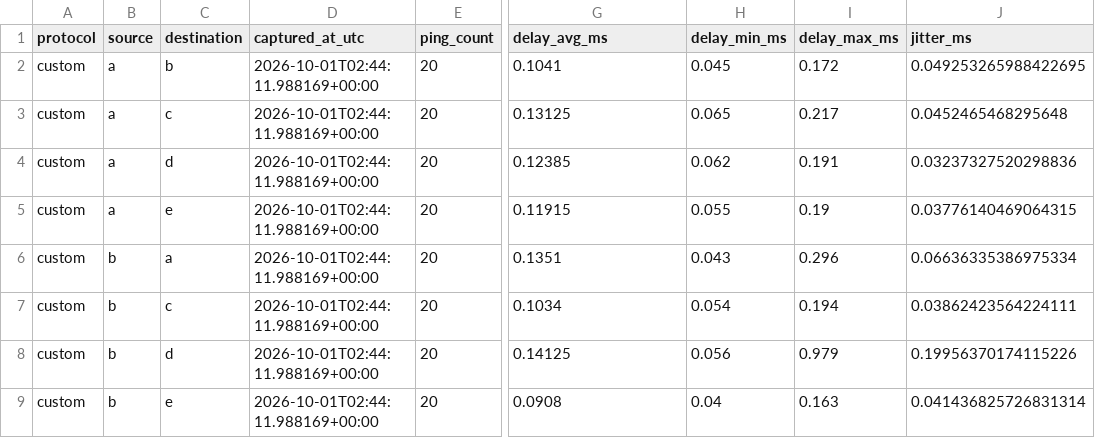
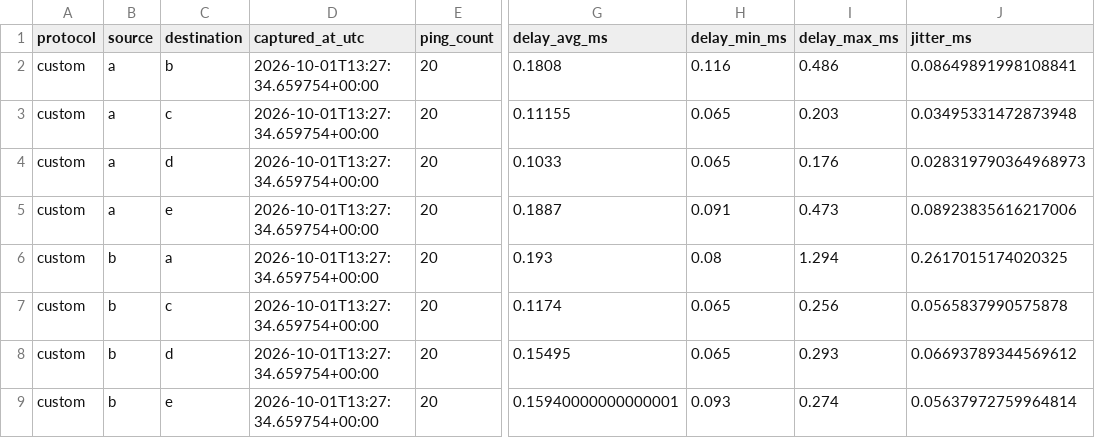
Before and after one commit to HenzMiguel/Trabalho-redes, a CSV file: metrics/results/custom_ping.csv, drawn as a sheet; only a part is shown, gaps mark what is left out; the diff covers the shown part only; the diff names each change by its address in the sheet, - before the commit and + after, or states it on an @@ line.

```diff
--- a/metrics/results/custom_ping.csv
+++ b/metrics/results/custom_ping.csv
-D2:D9 (captured_at_utc): 2026-10-01T02:44:11.988169+00:00
+D2:D9 (captured_at_utc): 2026-10-01T13:27:34.659754+00:00
-G2 (delay_avg_ms): 0.1041
+G2 (delay_avg_ms): 0.1808
-H2 (delay_min_ms): 0.045
+H2 (delay_min_ms): 0.116
-I2 (delay_max_ms): 0.172
+I2 (delay_max_ms): 0.486
-J2 (jitter_ms): 0.049253265988422695
+J2 (jitter_ms): 0.08649891998108841
-G3 (delay_avg_ms): 0.13125
+G3 (delay_avg_ms): 0.11155
-I3 (delay_max_ms): 0.217
+I3 (delay_max_ms): 0.203
-J3 (jitter_ms): 0.0452465468295648
+J3 (jitter_ms): 0.03495331472873948
-G4 (delay_avg_ms): 0.12385
+G4 (delay_avg_ms): 0.1033
-H4 (delay_min_ms): 0.062
+H4 (delay_min_ms): 0.065
-I4 (delay_max_ms): 0.191
+I4 (delay_max_ms): 0.176
-J4 (jitter_ms): 0.03237327520298836
+J4 (jitter_ms): 0.028319790364968973
-G5 (delay_avg_ms): 0.11915
+G5 (delay_avg_ms): 0.1887
-H5 (delay_min_ms): 0.055
+H5 (delay_min_ms): 0.091
-I5 (delay_max_ms): 0.19
+I5 (delay_max_ms): 0.473
-J5 (jitter_ms): 0.03776140469064315
+J5 (jitter_ms): 0.08923835616217006
-G6 (delay_avg_ms): 0.1351
+G6 (delay_avg_ms): 0.193
-H6 (delay_min_ms): 0.043
+H6 (delay_min_ms): 0.08
-I6 (delay_max_ms): 0.296
+I6 (delay_max_ms): 1.294
-J6 (jitter_ms): 0.06636335386975334
+J6 (jitter_ms): 0.2617015174020325
-G7 (delay_avg_ms): 0.1034
+G7 (delay_avg_ms): 0.1174
-H7 (delay_min_ms): 0.054
+H7 (delay_min_ms): 0.065
-I7 (delay_max_ms): 0.194
+I7 (delay_max_ms): 0.256
-J7 (jitter_ms): 0.03862423564224111
+J7 (jitter_ms): 0.0565837990575878
-G8 (delay_avg_ms): 0.14125
+G8 (delay_avg_ms): 0.15495
-H8 (delay_min_ms): 0.056
+H8 (delay_min_ms): 0.065
-I8 (delay_max_ms): 0.979
+I8 (delay_max_ms): 0.293
-J8 (jitter_ms): 0.19956370174115226
+J8 (jitter_ms): 0.06693789344569612
-G9 (delay_avg_ms): 0.0908
+G9 (delay_avg_ms): 0.15940000000000001
-H9 (delay_min_ms): 0.04
+H9 (delay_min_ms): 0.093
-I9 (delay_max_ms): 0.163
+I9 (delay_max_ms): 0.274
-J9 (jitter_ms): 0.041436825726831314
+J9 (jitter_ms): 0.05637972759964814
```
Also changed, not shown: 60 edited cells elsewhere in this file, metrics/results/custom_routers.csv, 9 other files.
